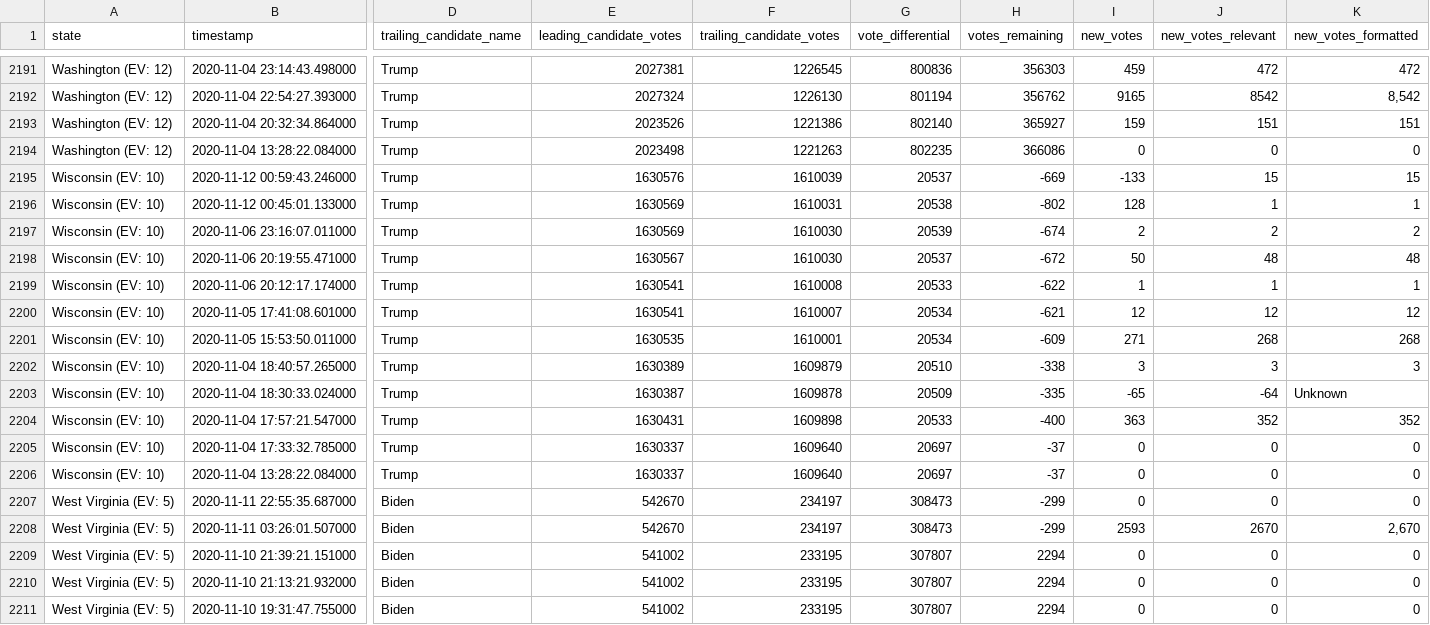
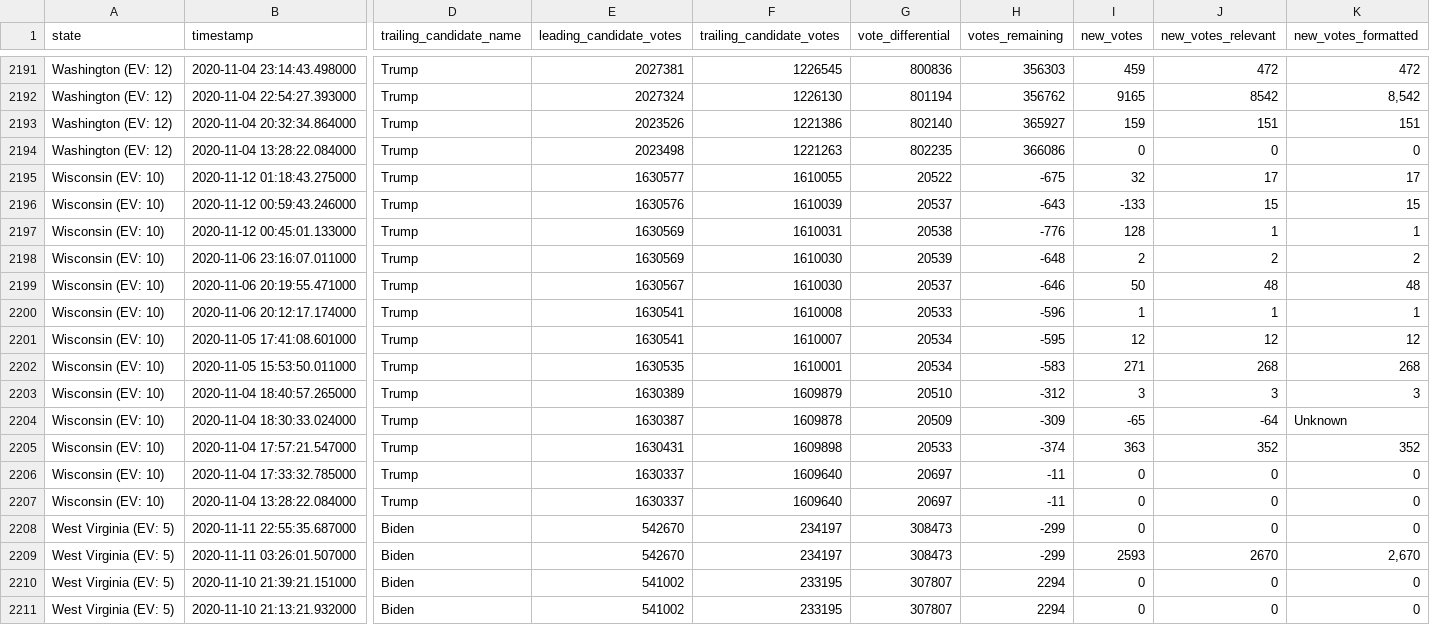
Before and after one commit to Bart0110/nyt-2020-election-scraper, a CSV file: all-state-changes.csv, drawn as a sheet; only a part is shown, gaps mark what is left out; the shorter side is filled out with more unchanged rows; addresses are those after the commit; rows hold the shown columns only; the diff names each change by its address in the sheet, - before the commit and + after, or states it on an @@ line.

Commit message:
Regenerate <battleground-state-changes/all-state-changes>.<txt/html/csv>

```diff
--- a/all-state-changes.csv
+++ b/all-state-changes.csv
+row 2195: Wisconsin (EV: 10) | 2020-11-12 01:18:43.275000 | Trump | 1630577 | 1610055 | 20522 | -675 | 32 | 17 | 17
-H2196 (votes_remaining): -669
+H2196 (votes_remaining): -643
-H2197 (votes_remaining): -802
+H2197 (votes_remaining): -776
-H2198 (votes_remaining): -674
+H2198 (votes_remaining): -648
-H2199 (votes_remaining): -672
+H2199 (votes_remaining): -646
-H2200 (votes_remaining): -622
+H2200 (votes_remaining): -596
-H2201 (votes_remaining): -621
+H2201 (votes_remaining): -595
-H2202 (votes_remaining): -609
+H2202 (votes_remaining): -583
-H2203 (votes_remaining): -338
+H2203 (votes_remaining): -312
-H2204 (votes_remaining): -335
+H2204 (votes_remaining): -309
-H2205 (votes_remaining): -400
+H2205 (votes_remaining): -374
-H2206:H2207 (votes_remaining): -37
+H2206:H2207 (votes_remaining): -11
```
Also changed, not shown: 6 other files.
